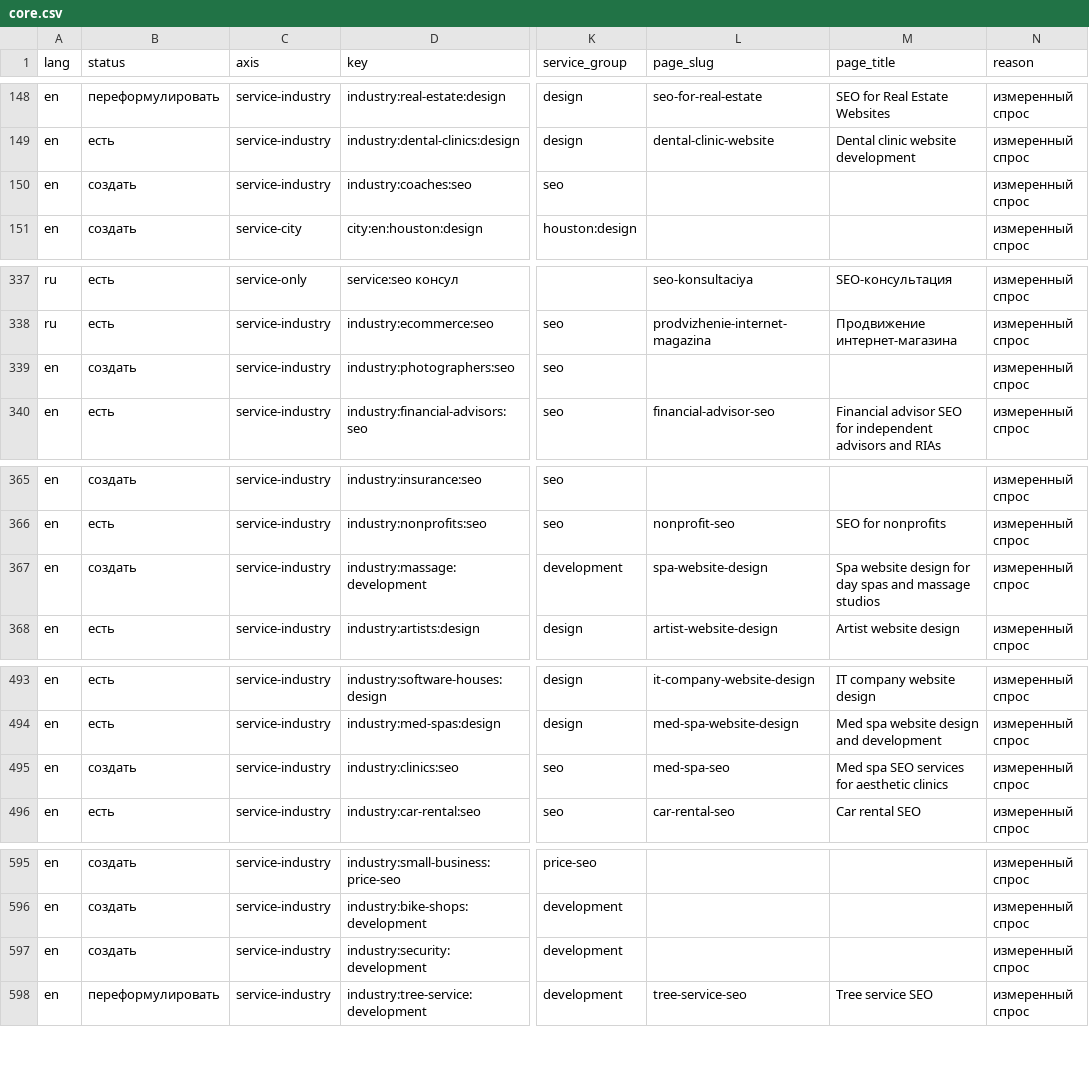
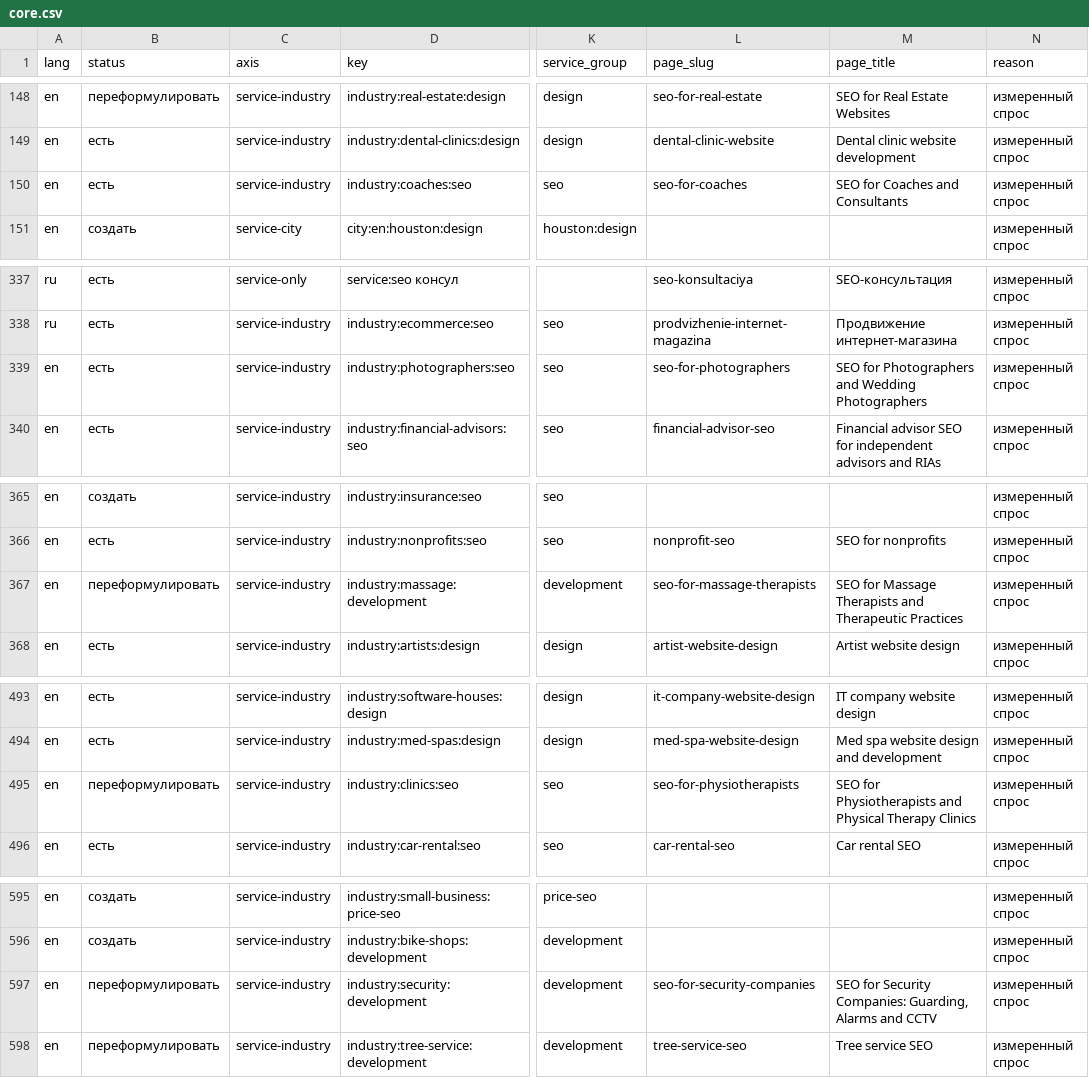
Before and after one commit to aliaksandr-bandziuk/bandziuk, a CSV file: research/pseo/core.csv, drawn as a sheet; only a part is shown, gaps mark what is left out; the diff covers the shown part only; the diff names each change by its address in the sheet, - before the commit and + after, or states it on an @@ line.

```diff
--- a/research/pseo/core.csv
+++ b/research/pseo/core.csv
-B150 (status): создать
+B150 (status): есть
-L150 (page_slug): (empty)
+L150 (page_slug): seo-for-coaches
-M150 (page_title): (empty)
+M150 (page_title): SEO for Coaches and Consultants
-B339 (status): создать
+B339 (status): есть
-L339 (page_slug): (empty)
+L339 (page_slug): seo-for-photographers
-M339 (page_title): (empty)
+M339 (page_title): SEO for Photographers and Wedding Photographers
-B367 (status): создать
+B367 (status): переформулировать
-L367 (page_slug): spa-website-design
+L367 (page_slug): seo-for-massage-therapists
-M367 (page_title): Spa website design for day spas and massage studios
+M367 (page_title): SEO for Massage Therapists and Therapeutic Practices
-B495 (status): создать
+B495 (status): переформулировать
-L495 (page_slug): med-spa-seo
+L495 (page_slug): seo-for-physiotherapists
-M495 (page_title): Med spa SEO services for aesthetic clinics
+M495 (page_title): SEO for Physiotherapists and Physical Therapy Clinics
-B597 (status): создать
+B597 (status): переформулировать
-L597 (page_slug): (empty)
+L597 (page_slug): seo-for-security-companies
-M597 (page_title): (empty)
+M597 (page_title): SEO for Security Companies: Guarding, Alarms and CCTV
```
Also changed, not shown: 107 edited cells elsewhere in this file, drafts/core-coverage.csv, 23 other files.
